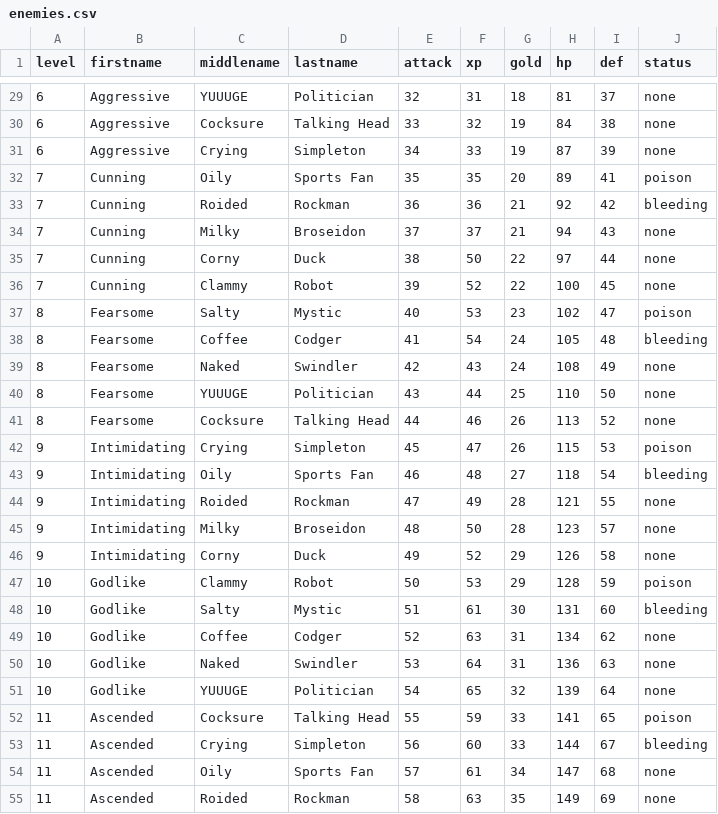
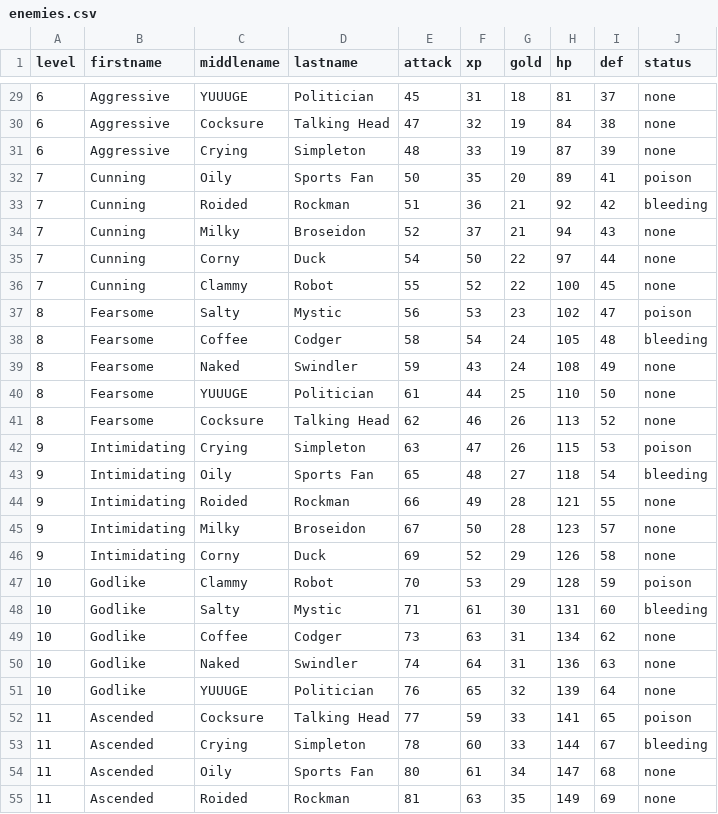
Before and after one commit to crawsome/PyRPG_Mini, a CSV file: csv/enemies.csv, drawn as a sheet; only a part is shown, gaps mark what is left out; the diff covers the shown part only.

```diff
--- a/csv/enemies.csv
+++ b/csv/enemies.csv
@@ -29,27 +29,27 @@ level,firstname,middlename,lastname,attack,xp,gold,hp,def,status
-6,Aggressive,YUUUGE,Politician,32,31,18,81,37,none
-6,Aggressive,Cocksure,Talking Head,33,32,19,84,38,none
-6,Aggressive,Crying,Simpleton,34,33,19,87,39,none
-7,Cunning,Oily,Sports Fan,35,35,20,89,41,poison
-7,Cunning,Roided,Rockman,36,36,21,92,42,bleeding
-7,Cunning,Milky,Broseidon,37,37,21,94,43,none
-7,Cunning,Corny,Duck,38,50,22,97,44,none
-7,Cunning,Clammy,Robot,39,52,22,100,45,none
-8,Fearsome,Salty,Mystic,40,53,23,102,47,poison
-8,Fearsome,Coffee,Codger,41,54,24,105,48,bleeding
-8,Fearsome,Naked,Swindler,42,43,24,108,49,none
-8,Fearsome,YUUUGE,Politician,43,44,25,110,50,none
-8,Fearsome,Cocksure,Talking Head,44,46,26,113,52,none
-9,Intimidating,Crying,Simpleton,45,47,26,115,53,poison
-9,Intimidating,Oily,Sports Fan,46,48,27,118,54,bleeding
-9,Intimidating,Roided,Rockman,47,49,28,121,55,none
-9,Intimidating,Milky,Broseidon,48,50,28,123,57,none
-9,Intimidating,Corny,Duck,49,52,29,126,58,none
-10,Godlike,Clammy,Robot,50,53,29,128,59,poison
-10,Godlike,Salty,Mystic,51,61,30,131,60,bleeding
-10,Godlike,Coffee,Codger,52,63,31,134,62,none
-10,Godlike,Naked,Swindler,53,64,31,136,63,none
-10,Godlike,YUUUGE,Politician,54,65,32,139,64,none
-11,Ascended,Cocksure,Talking Head,55,59,33,141,65,poison
-11,Ascended,Crying,Simpleton,56,60,33,144,67,bleeding
-11,Ascended,Oily,Sports Fan,57,61,34,147,68,none
-11,Ascended,Roided,Rockman,58,63,35,149,69,none
+6,Aggressive,YUUUGE,Politician,45,31,18,81,37,none
+6,Aggressive,Cocksure,Talking Head,47,32,19,84,38,none
+6,Aggressive,Crying,Simpleton,48,33,19,87,39,none
+7,Cunning,Oily,Sports Fan,50,35,20,89,41,poison
+7,Cunning,Roided,Rockman,51,36,21,92,42,bleeding
+7,Cunning,Milky,Broseidon,52,37,21,94,43,none
+7,Cunning,Corny,Duck,54,50,22,97,44,none
+7,Cunning,Clammy,Robot,55,52,22,100,45,none
+8,Fearsome,Salty,Mystic,56,53,23,102,47,poison
+8,Fearsome,Coffee,Codger,58,54,24,105,48,bleeding
+8,Fearsome,Naked,Swindler,59,43,24,108,49,none
+8,Fearsome,YUUUGE,Politician,61,44,25,110,50,none
+8,Fearsome,Cocksure,Talking Head,62,46,26,113,52,none
+9,Intimidating,Crying,Simpleton,63,47,26,115,53,poison
+9,Intimidating,Oily,Sports Fan,65,48,27,118,54,bleeding
+9,Intimidating,Roided,Rockman,66,49,28,121,55,none
+9,Intimidating,Milky,Broseidon,67,50,28,123,57,none
+9,Intimidating,Corny,Duck,69,52,29,126,58,none
+10,Godlike,Clammy,Robot,70,53,29,128,59,poison
+10,Godlike,Salty,Mystic,71,61,30,131,60,bleeding
+10,Godlike,Coffee,Codger,73,63,31,134,62,none
+10,Godlike,Naked,Swindler,74,64,31,136,63,none
+10,Godlike,YUUUGE,Politician,76,65,32,139,64,none
+11,Ascended,Cocksure,Talking Head,77,59,33,141,65,poison
+11,Ascended,Crying,Simpleton,78,60,33,144,67,bleeding
+11,Ascended,Oily,Sports Fan,80,61,34,147,68,none
+11,Ascended,Roided,Rockman,81,63,35,149,69,none
```
Also changed, not shown: 48 edited cells elsewhere in this file, 3 other files.
